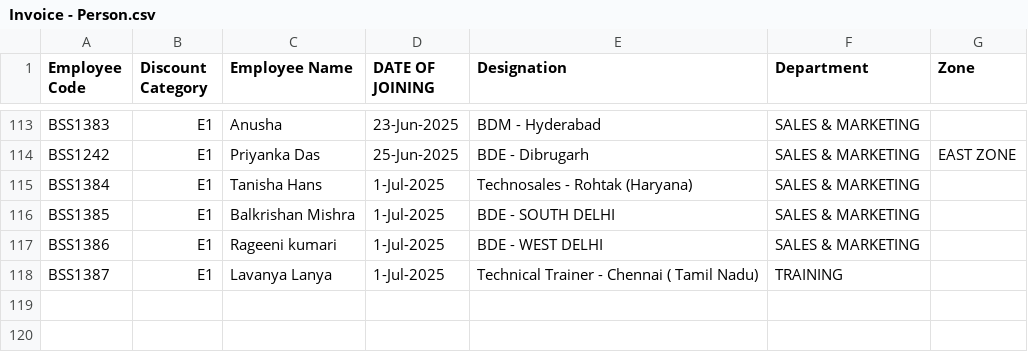
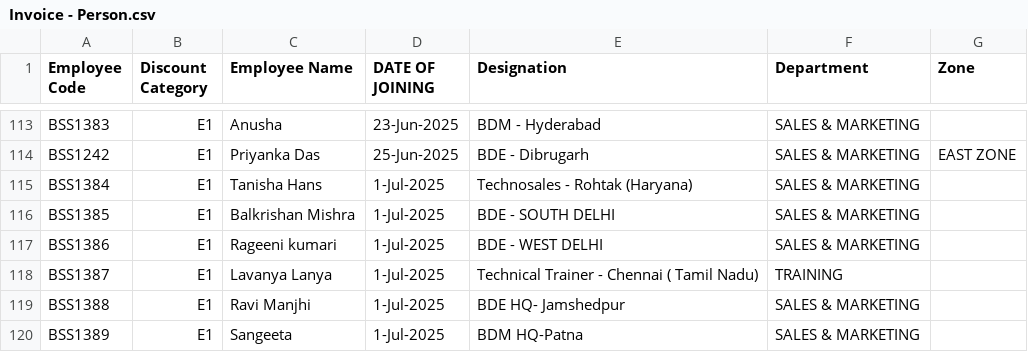
Before and after one commit to rigved-sarougi/Employee-Sale-Entry, a CSV file: Invoice - Person.csv, drawn as a sheet; only a part is shown, gaps mark what is left out.

Commit message:
Update Invoice - Person.csv

```diff
--- a/Invoice - Person.csv
+++ b/Invoice - Person.csv
@@ -118 +118,3 @@ BSS1386,E1,Rageeni kumari,1-Jul-2025,BDE - WEST DELHI ,SALES & MARKETING,
 BSS1387,E1,Lavanya Lanya,1-Jul-2025,Technical Trainer - Chennai ( Tamil Nadu),TRAINING,
+BSS1388,E1,Ravi Manjhi,1-Jul-2025,BDE HQ- Jamshedpur,SALES & MARKETING,
+BSS1389,E1,Sangeeta,1-Jul-2025,BDM HQ-Patna,SALES & MARKETING,
```
